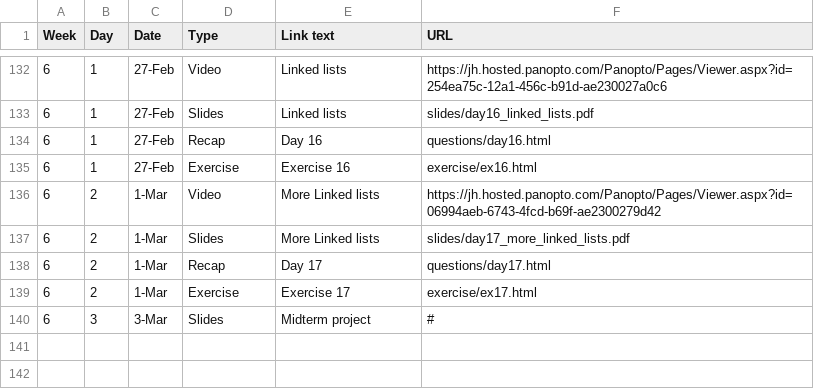
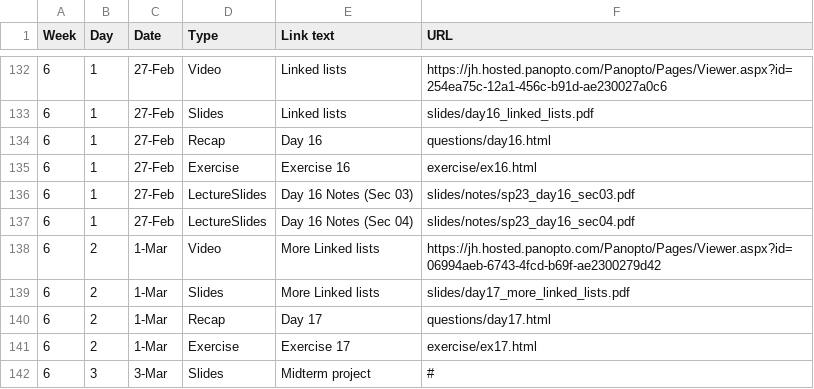
Before and after one commit to vivek-booshan/cs220-sp23, a CSV file: material.csv, drawn as a sheet; only a part is shown, gaps mark what is left out; the diff names each change by its address in the sheet, - before the commit and + after, or states it on an @@ line.

Commit message:
midterm exam stuff, day 16 notes for sec 03/04

```diff
--- a/material.csv
+++ b/material.csv
+row 136: 6 | 1 | 27-Feb | LectureSlides | Day 16 Notes (Sec 03) | slides/notes/sp23_day16_sec03.pdf
+row 137: 6 | 1 | 27-Feb | LectureSlides | Day 16 Notes (Sec 04) | slides/notes/sp23_day16_sec04.pdf
```
Also changed, not shown: 9 other files.
